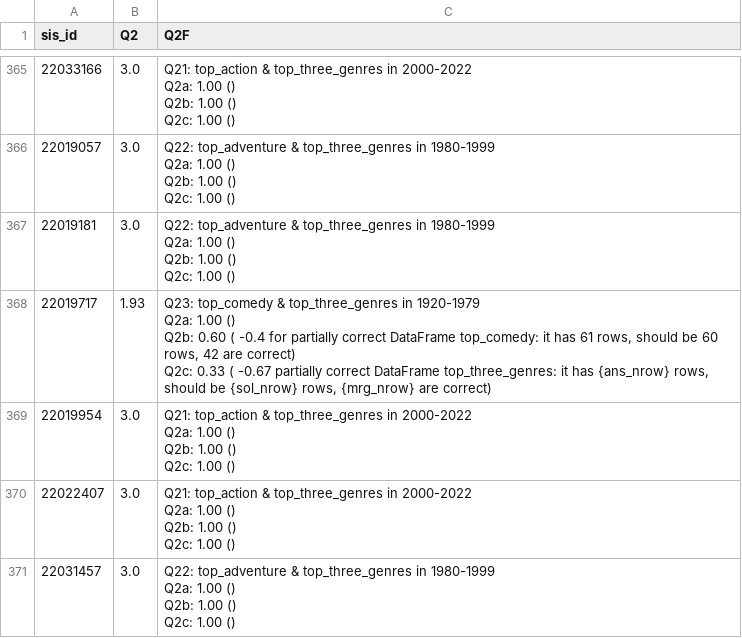
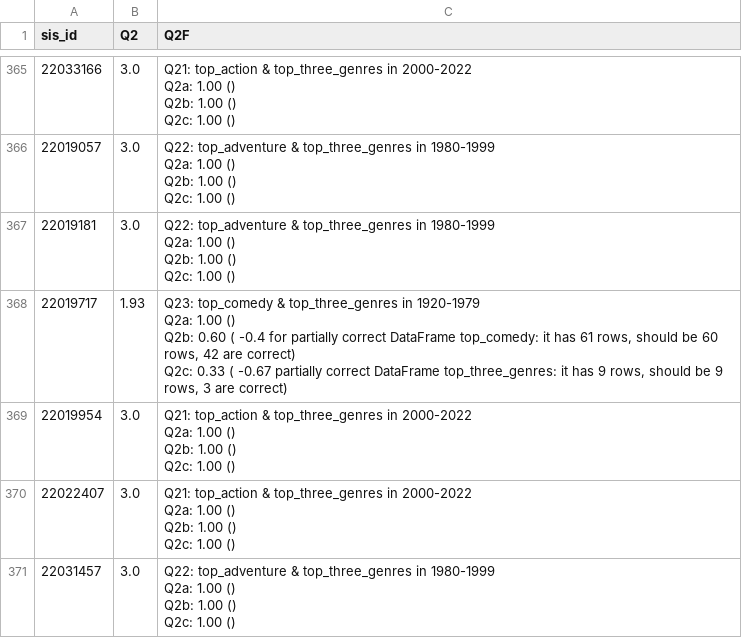
Before and after one commit to uqglmn/dhv, a CSV file: q4/Q4Q2.csv, drawn as a sheet; only a part is shown, gaps mark what is left out; the diff covers the shown part only.

```diff
--- a/q4/Q4Q2.csv
+++ b/q4/Q4Q2.csv
@@ -1368,6 +1368,6 @@ Q2b: 1.00 ()
 Q2c: 1.00 ()"
-22019717,1.93,"Q23: top_comedy & top_three_genres in 1920-1979
-Q2a: 1.00 ()
-Q2b: 0.60 ( -0.4 for partially correct DataFrame top_comedy: it has 61 rows, should be 60 rows, 42 are correct)
-Q2c: 0.33 ( -0.67 partially correct DataFrame top_three_genres: it has {ans_nrow} rows, should be {sol_nrow} rows, {mrg_nrow} are correct)"
+22019717,1.93,"Q23: top_comedy & top_three_genres in 1920-1979
+Q2a: 1.00 ()
+Q2b: 0.60 ( -0.4 for partially correct DataFrame top_comedy: it has 61 rows, should be 60 rows, 42 are correct)
+Q2c: 0.33 ( -0.67 partially correct DataFrame top_three_genres: it has 9 rows, should be 9 rows, 3 are correct)"
 22019954,3.0,"Q21: top_action & top_three_genres in 2000-2022
```
Also changed, not shown: 29 edited cells elsewhere in this file.
